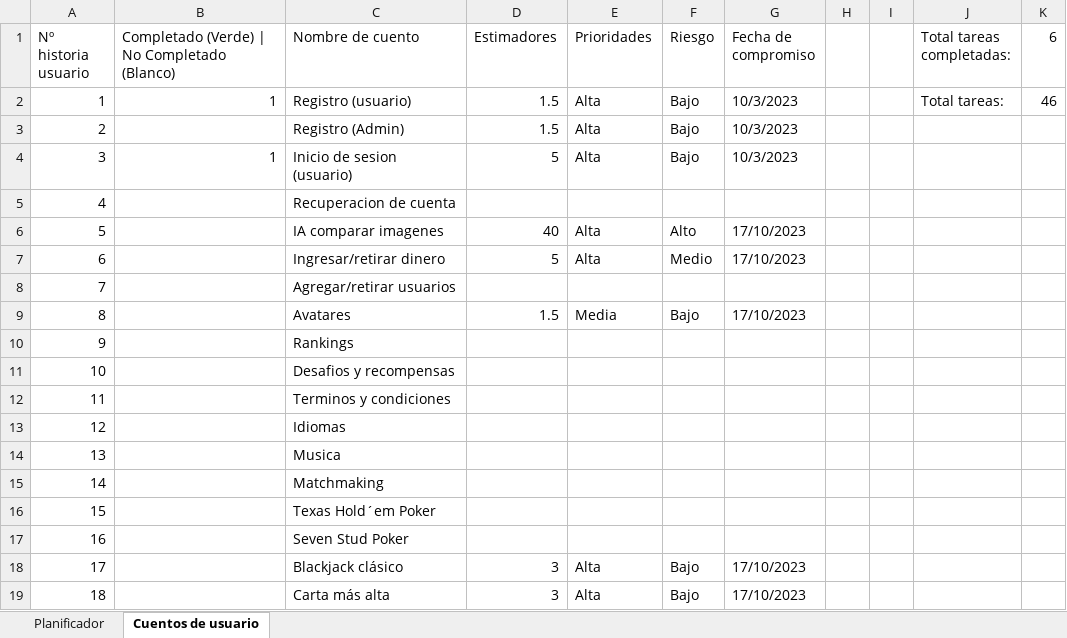
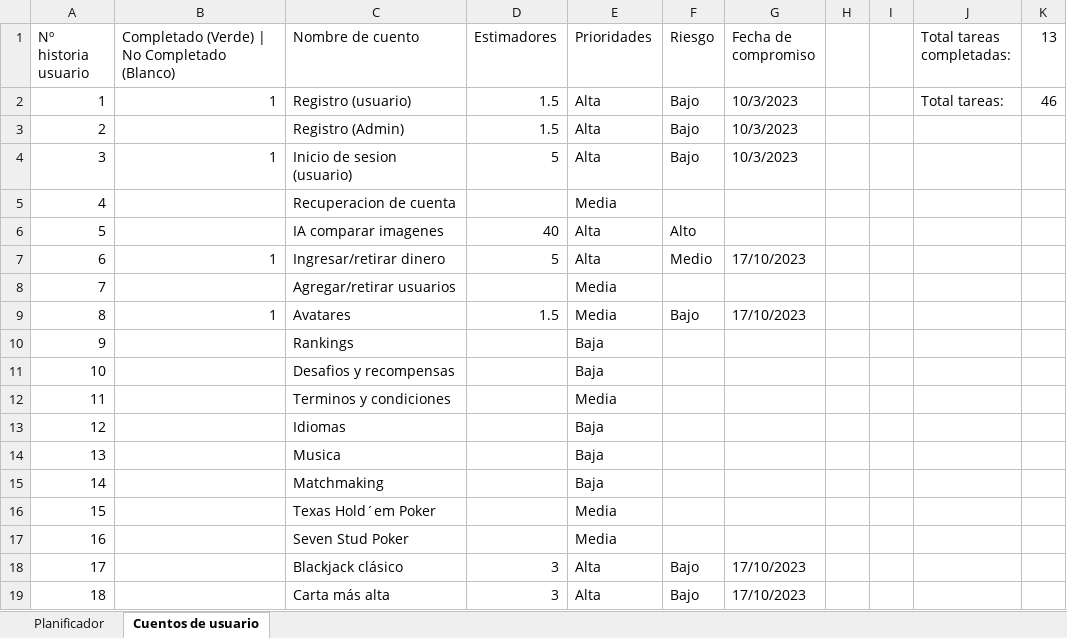
Before and after one commit to DonJuanFederico/Konguitos_Casino, an Excel workbook: Documentación/To Do - Requisitos_ 2ª Version.xlsx, sheet Cuentos de usuario, drawn as a sheet; only a part is shown; values as stored, in another font and other column widths than the file's, no cell formats; the diff covers the shown part only; the diff names each change by its address in the sheet, - before the commit and + after, or states it on an @@ line.

```diff
--- a/Documentación/To Do - Requisitos_ 2ª Version.xlsx (sheet Cuentos de usuario)
+++ b/Documentación/To Do - Requisitos_ 2ª Version.xlsx (sheet Cuentos de usuario)
-K1: 6
+K1: 13
-E5 (Prioridades): (empty)
+E5 (Prioridades): Media
-G6 (Fecha de compromiso): 17/10/2023
+G6 (Fecha de compromiso): (empty)
-B7: (empty)
+B7: 1
-E8 (Prioridades): (empty)
+E8 (Prioridades): Media
-B9: (empty)
+B9: 1
-E10:E11 (Prioridades): (empty)
+E10:E11 (Prioridades): Baja
-E12 (Prioridades): (empty)
+E12 (Prioridades): Media
-E13:E15 (Prioridades): (empty)
+E13:E15 (Prioridades): Baja
-E16:E17 (Prioridades): (empty)
+E16:E17 (Prioridades): Media
```
Also changed, not shown: 17 edited cells elsewhere in this sheet, sheet Planificador, cell formats, formulas that keep their value, charts or pictures.
